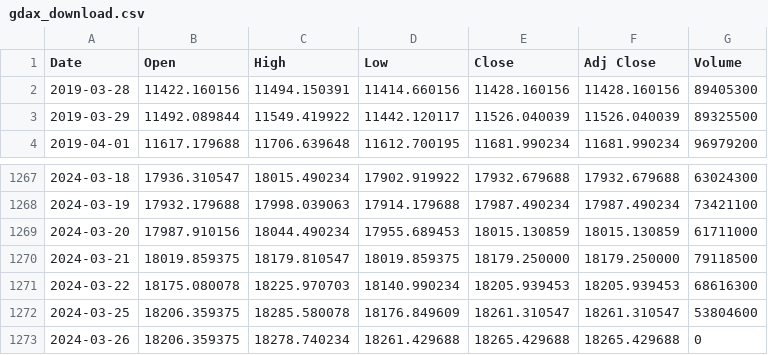
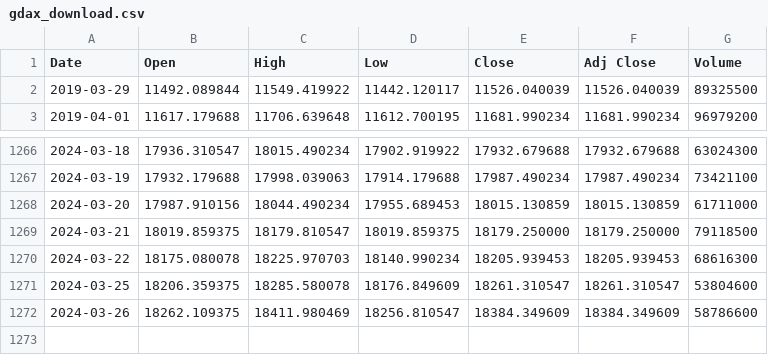
Before and after one commit to bautt/splunk4champions2, a CSV file: src/package/static/gdax_download.csv, drawn as a sheet; only a part is shown, gaps mark what is left out.

```diff
--- a/src/package/static/gdax_download.csv
+++ b/src/package/static/gdax_download.csv
@@ -1,3 +1,2 @@
 Date,Open,High,Low,Close,Adj Close,Volume
-2019-03-28,11422.160156,11494.150391,11414.660156,11428.160156,11428.160156,89405300
 2019-03-29,11492.089844,11549.419922,11442.120117,11526.040039,11526.040039,89325500
@@ -1272,2 +1271,2 @@ Date,Open,High,Low,Close,Adj Close,Volume
 2024-03-25,18206.359375,18285.580078,18176.849609,18261.310547,18261.310547,53804600
-2024-03-26,18206.359375,18278.740234,18261.429688,18265.429688,18265.429688,0
+2024-03-26,18262.109375,18411.980469,18256.810547,18384.349609,18384.349609,58786600
```
Also changed, not shown: 2 other files.
